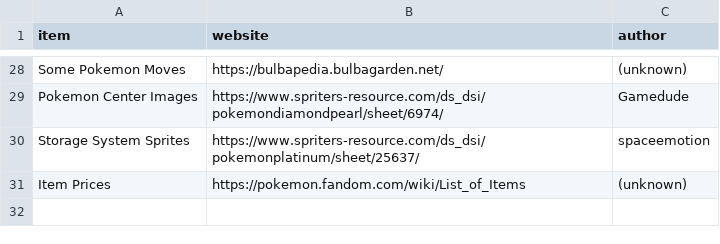
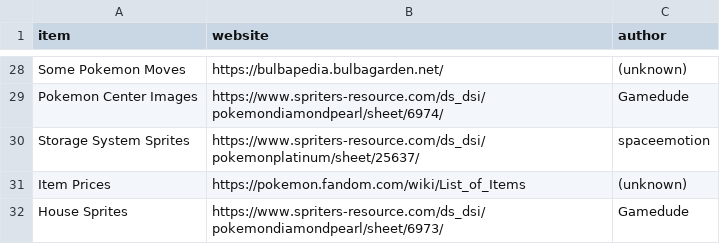
Before and after one commit to ofsouzap/PokemonObsidian, a CSV file: Assets/Resources/Data/sources.csv, drawn as a sheet; only a part is shown, gaps mark what is left out; the diff names each change by its address in the sheet, - before the commit and + after, or states it on an @@ line.

Commit message:
House tiles and more model decoration

```diff
--- a/Assets/Resources/Data/sources.csv
+++ b/Assets/Resources/Data/sources.csv
+row 32: House Sprites | https://www.spriters-resource.com/ds_dsi/pokemondiamondpearl/sheet/6973/ | Gamedude
```
Also changed, not shown: 21 other files.
